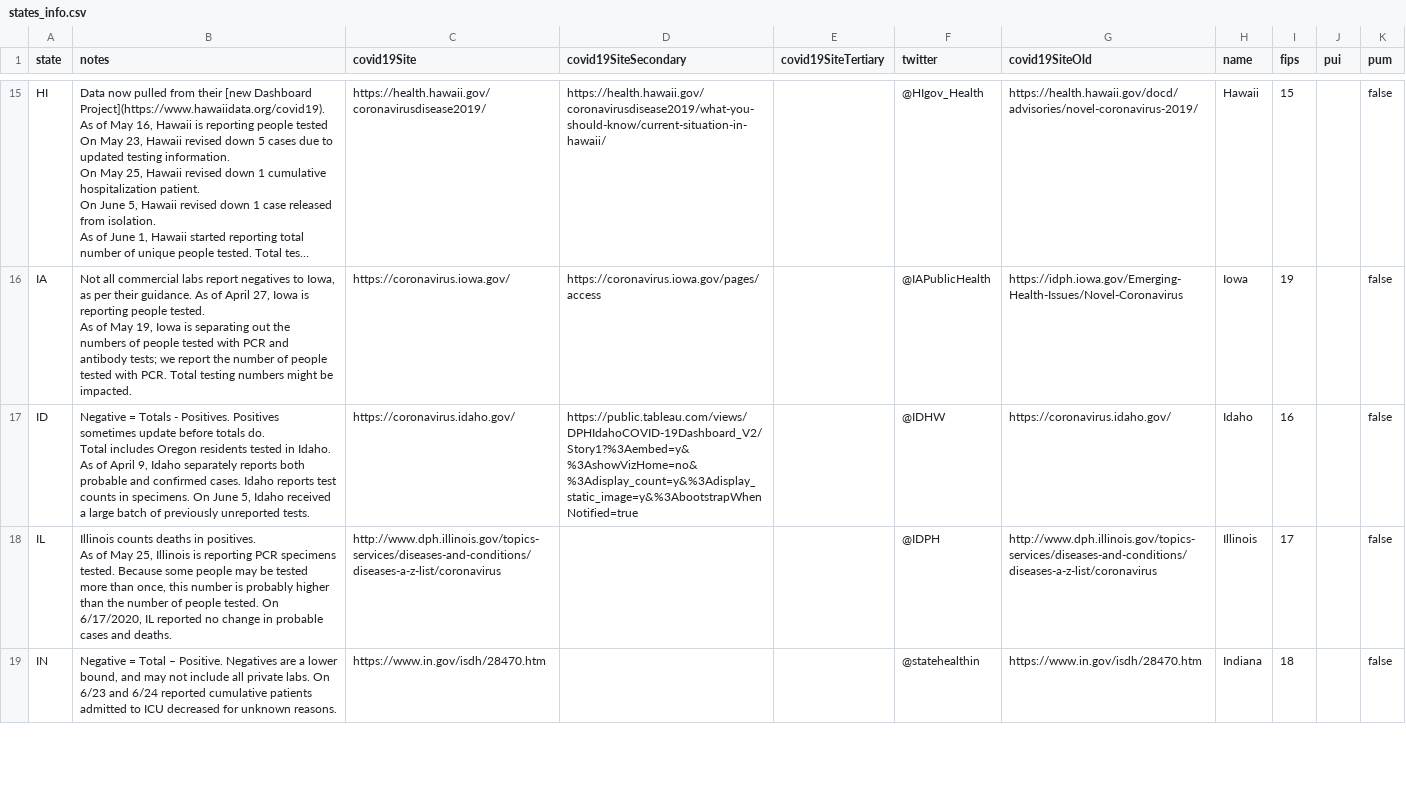
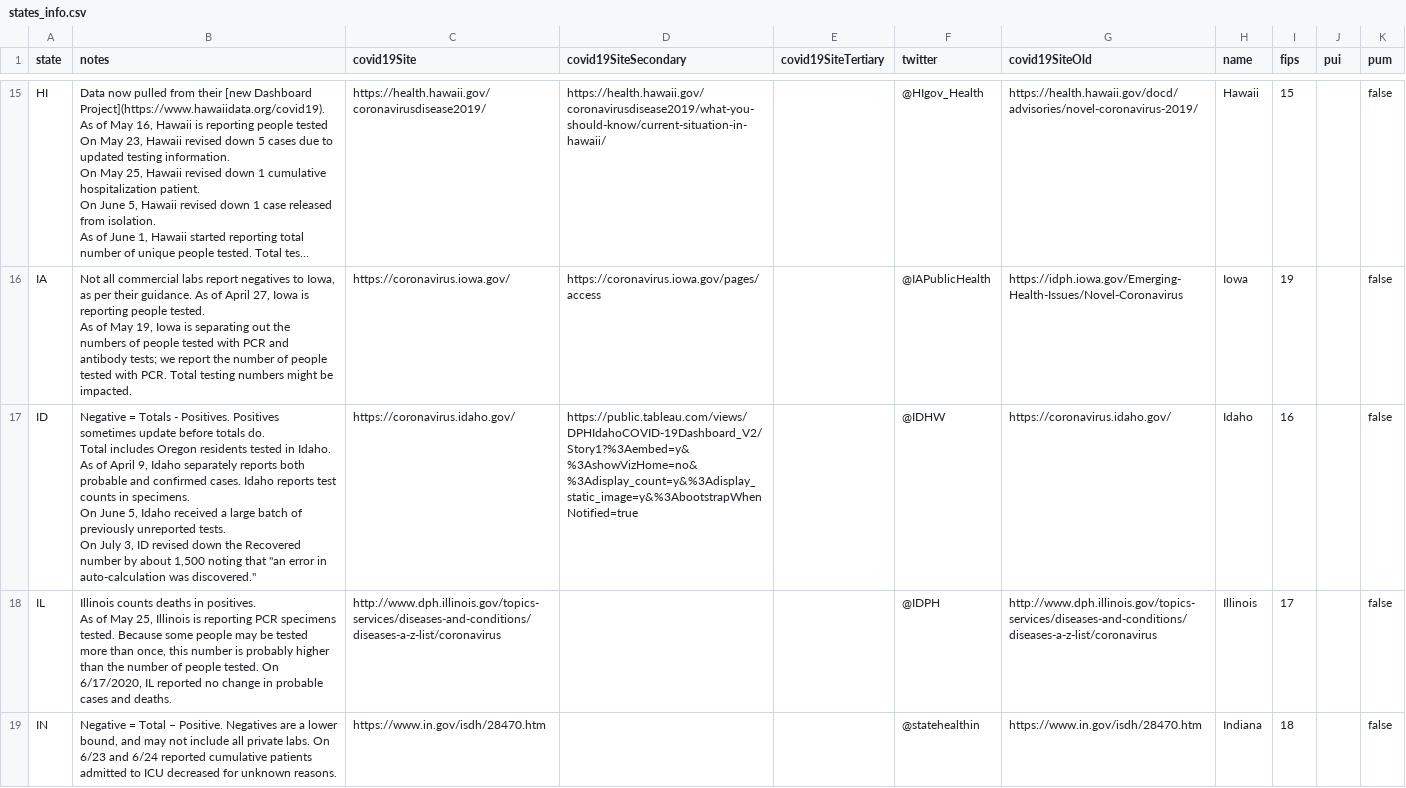
Before and after one commit to smike/covid-tracking-data, a CSV file: data/states_info.csv, drawn as a sheet; only a part is shown, gaps mark what is left out; long unchanged cells end in …; the diff covers the shown part only.

```diff
--- a/data/states_info.csv
+++ b/data/states_info.csv
@@ -49,4 +49,7 @@ IA,"Not all commercial labs report negatives to Iowa, as per their guidance. As
 As of May 19, Iowa is separating out the numbers of people tested with PCR and antibody tests; we report the number of people tested with PCR. Total testing numbers might be impacted.",https://coronavirus.iowa.gov/,https://coronavirus.iowa.gov/pages/access,,@IAPublicHealth,https://idph.iowa.gov/Emerging-Health-Issues/Novel-Coronavirus,Iowa,19,,false
-ID,"Negative = Totals - Positives.  Positives sometimes update before totals do.
-Total includes Oregon residents tested in Idaho.  As of April 9, Idaho separately reports both probable and confirmed cases. Idaho reports test counts in specimens. On June 5, Idaho received a large batch of previously unreported tests.",https://coronavirus.idaho.gov/,https://public.tableau.com/views/DPHIdahoCOVID-19Dashboard_V2/Story1?%3Aembed=y&%3AshowVizHome=no&%3Adisplay_count=y&%3Adisplay_static_image=y&%3AbootstrapWhenNotified=true,,@IDHW,https://coronavirus.idaho.gov/,Idaho,16,,false
+ID,"Negative = Totals - Positives.  Positives sometimes update before totals do.
+Total includes Oregon residents tested in Idaho.
+As of April 9, Idaho separately reports both probable and confirmed cases. Idaho reports test counts in specimens.
+On June 5, Idaho received a large batch of previously unreported tests.
+On July 3, ID revised down the Recovered number by about 1,500 noting that ""an error in auto-calculation was discovered.""",https://coronavirus.idaho.gov/,https://public.tableau.com/views/DPHIdahoCOVID-19Dashboard_V2/Story1?%3Aembed=y&%3AshowVizHome=no&%3Adisplay_count=y&%3Adisplay_static_image=y&%3AbootstrapWhenNotified=true,,@IDHW,https://coronavirus.idaho.gov/,Idaho,16,,false
 IL,"Illinois counts deaths in positives.
```
Also changed, not shown: 1 edited cell elsewhere in this file, data/counties.csv, data/states_current.csv, 1 other file.
